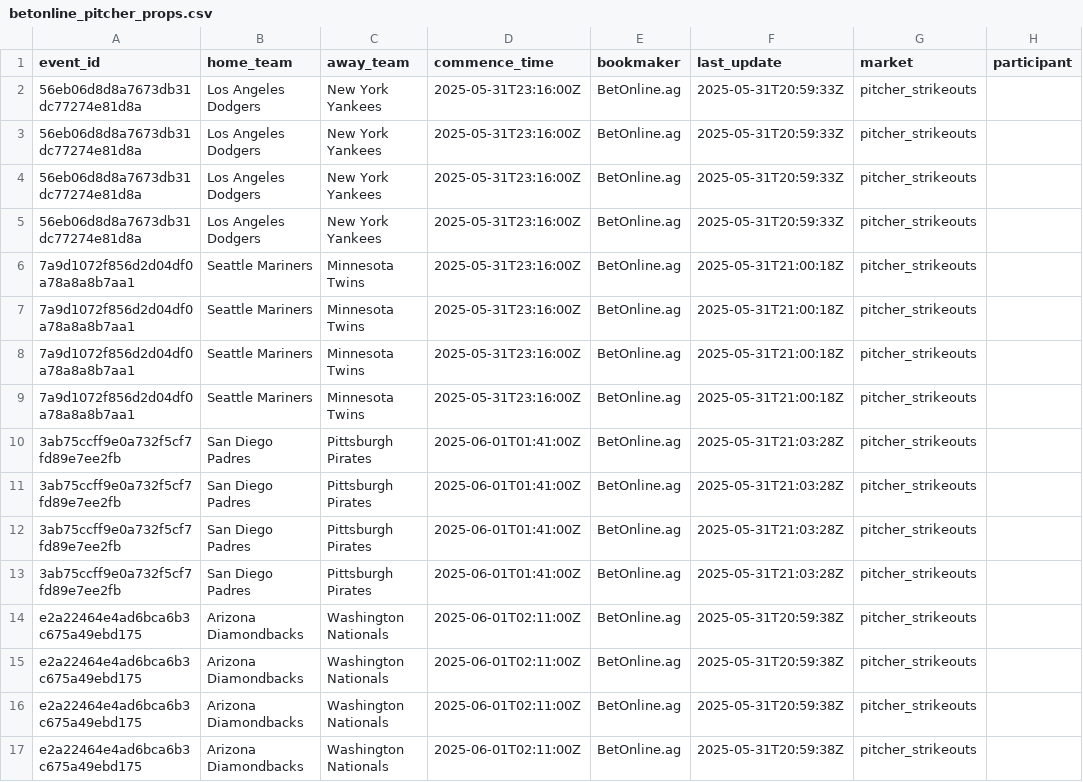
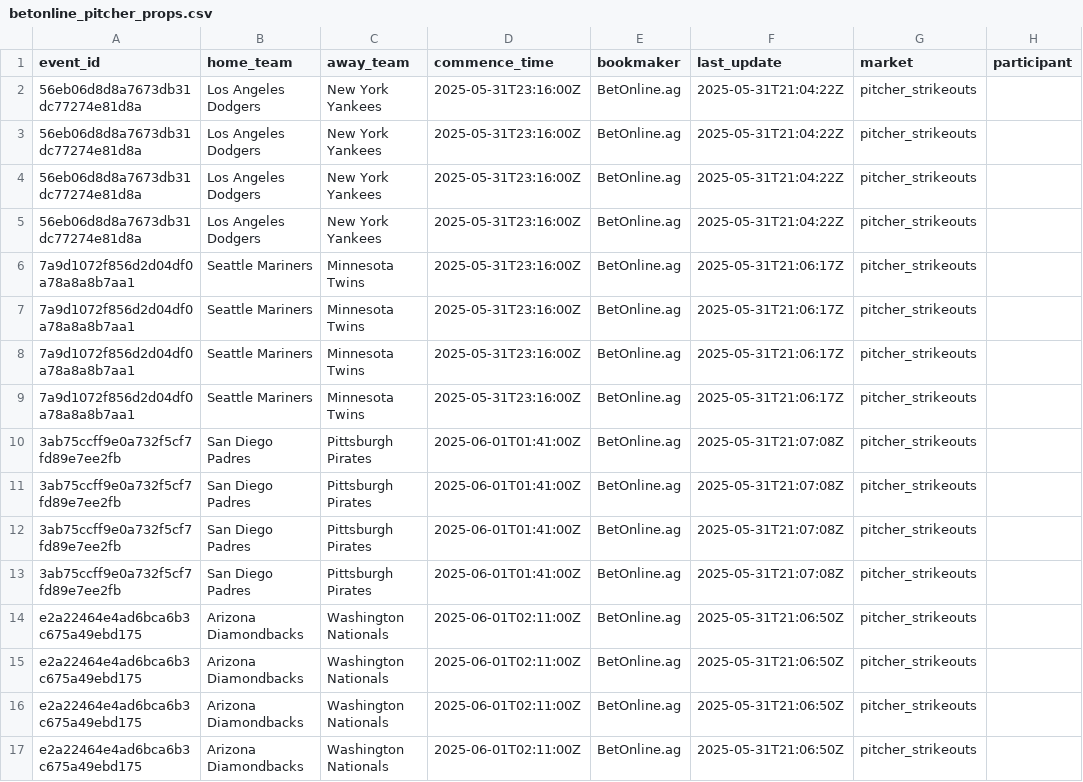
Before and after one commit to radgator13/odds-api-analyze, a CSV file: data/betonline_pitcher_props.csv, drawn as a sheet; only a part is shown; the diff names each change by its address in the sheet, - before the commit and + after, or states it on an @@ line.

```diff
--- a/data/betonline_pitcher_props.csv
+++ b/data/betonline_pitcher_props.csv
-F2:F5 (last_update): 2025-05-31T20:59:33Z
+F2:F5 (last_update): 2025-05-31T21:04:22Z
-F6:F9 (last_update): 2025-05-31T21:00:18Z
+F6:F9 (last_update): 2025-05-31T21:06:17Z
-F10:F13 (last_update): 2025-05-31T21:03:28Z
+F10:F13 (last_update): 2025-05-31T21:07:08Z
-F14:F17 (last_update): 2025-05-31T20:59:38Z
+F14:F17 (last_update): 2025-05-31T21:06:50Z
```
Also changed, not shown: data/betonline_batter_props.csv, data/betonline_team_lines.csv, 3 other files.
